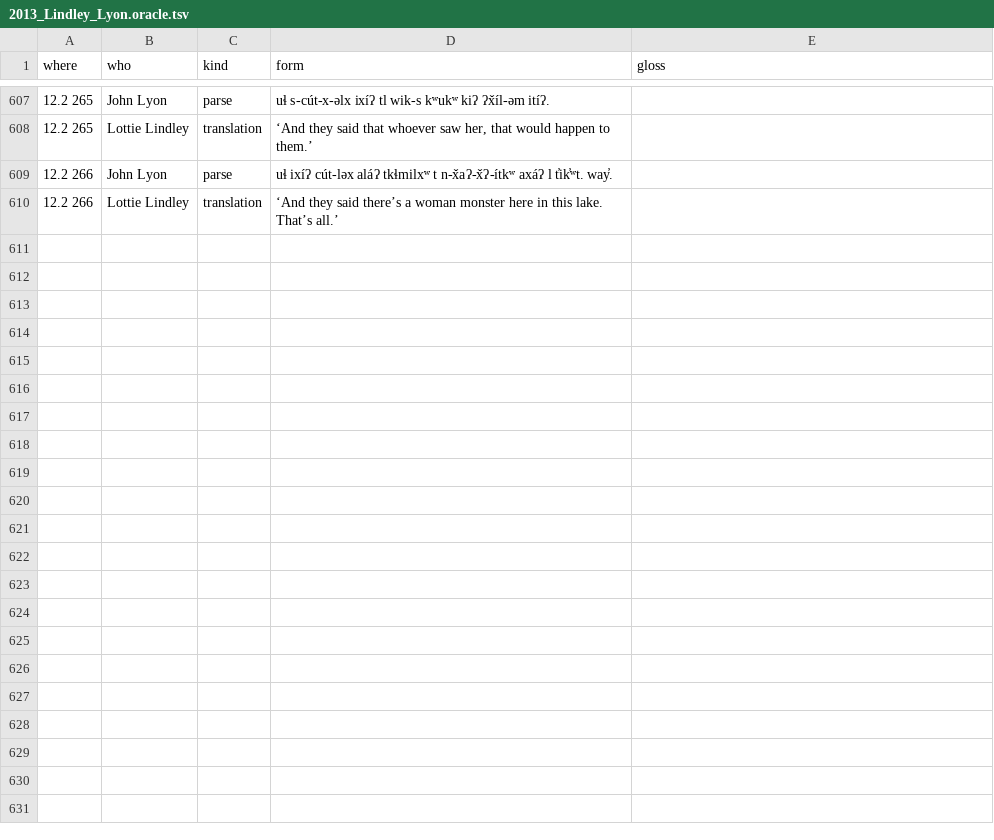
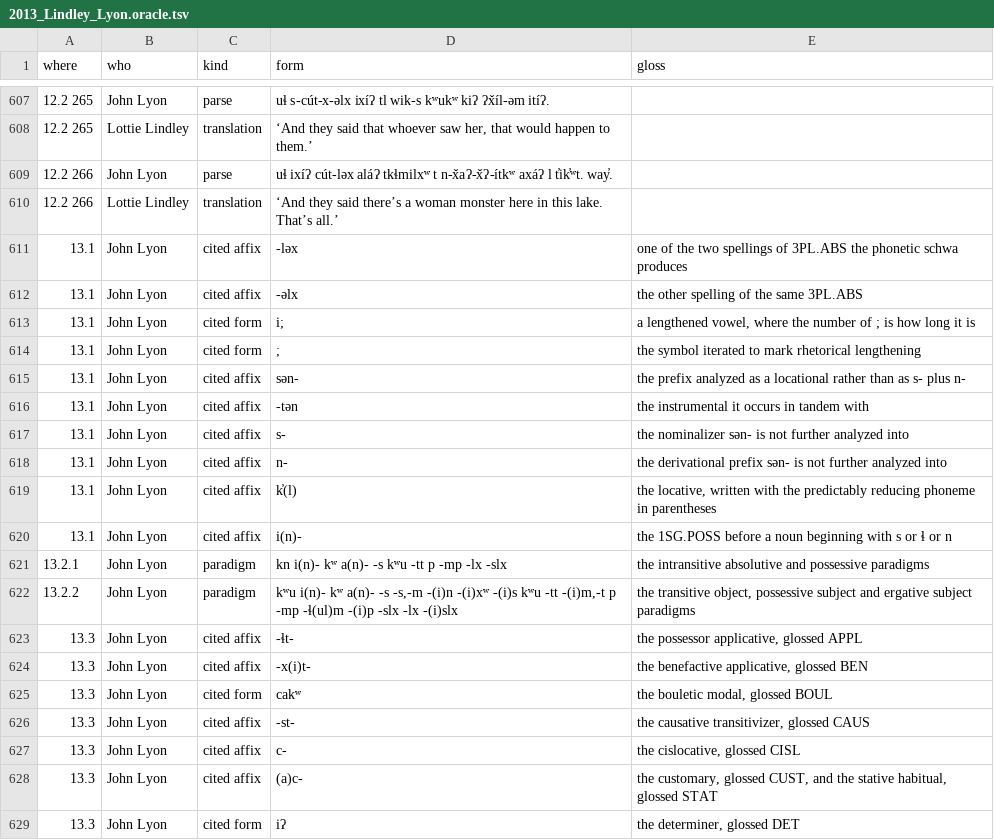
Before and after one commit to dstroy0/MMgr, a TSV file: tools/dev_env/Salishan/hand_extraction/2013_Lindley_Lyon.oracle.tsv, drawn as a sheet; only a part is shown, gaps mark what is left out; the diff covers the shown part only; the diff names each change by its address in the sheet, - before the commit and + after, or states it on an @@ line.

```diff
--- a/tools/dev_env/Salishan/hand_extraction/2013_Lindley_Lyon.oracle.tsv
+++ b/tools/dev_env/Salishan/hand_extraction/2013_Lindley_Lyon.oracle.tsv
+row 611: 13.1 | John Lyon | cited affix | -ləx | one of the two spellings of 3PL.ABS the phonetic schwa produces
+row 612: 13.1 | John Lyon | cited affix | -əlx | the other spelling of the same 3PL.ABS
+row 613: 13.1 | John Lyon | cited form | i; | a lengthened vowel, where the number of ; is how long it is
+row 614: 13.1 | John Lyon | cited form | ; | the symbol iterated to mark rhetorical lengthening
+row 615: 13.1 | John Lyon | cited affix | sən- | the prefix analyzed as a locational rather than as s- plus n-
+row 616: 13.1 | John Lyon | cited affix | -tən | the instrumental it occurs in tandem with
+row 617: 13.1 | John Lyon | cited affix | s- | the nominalizer sən- is not further analyzed into
+row 618: 13.1 | John Lyon | cited affix | n- | the derivational prefix sən- is not further analyzed into
+row 619: 13.1 | John Lyon | cited affix | k̓(l) | the locative, written with the predictably reducing phoneme in parentheses
+row 620: 13.1 | John Lyon | cited affix | i(n)- | the 1SG.POSS before a noun beginning with s or ɬ or n
+row 621: 13.2.1 | John Lyon | paradigm | kn i(n)- kʷ a(n)- -s kʷu -tt p -mp -lx -slx | the intransitive absolutive and possessive paradigms
+row 622: 13.2.2 | John Lyon | paradigm | kʷu i(n)- kʷ a(n)- -s -s,-m -(i)n -(i)xʷ -(i)s kʷu -tt -(i)m,-t p -mp -ɬ(ul)m -(i)p -slx -lx -(i)slx | the transitive object, possessive subject and ergative subject paradigms
+row 623: 13.3 | John Lyon | cited affix | -ɬt- | the possessor applicative, glossed APPL
+row 624: 13.3 | John Lyon | cited affix | -x(i)t- | the benefactive applicative, glossed BEN
+row 625: 13.3 | John Lyon | cited form | cakʷ | the bouletic modal, glossed BOUL
+row 626: 13.3 | John Lyon | cited affix | -st- | the causative transitivizer, glossed CAUS
+row 627: 13.3 | John Lyon | cited affix | c- | the cislocative, glossed CISL
+row 628: 13.3 | John Lyon | cited affix | (a)c- | the customary, glossed CUST, and the stative habitual, glossed STAT
+row 629: 13.3 | John Lyon | cited form | iʔ | the determiner, glossed DET
```
Also changed, not shown: 20 added rows and 1 edited cell elsewhere in this file, 2 other files.
